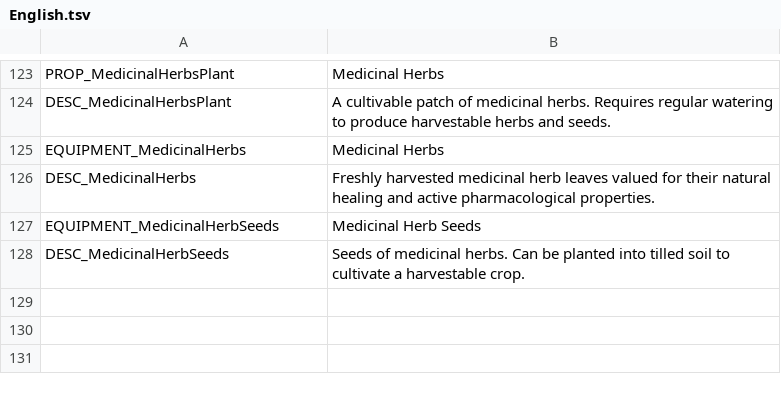
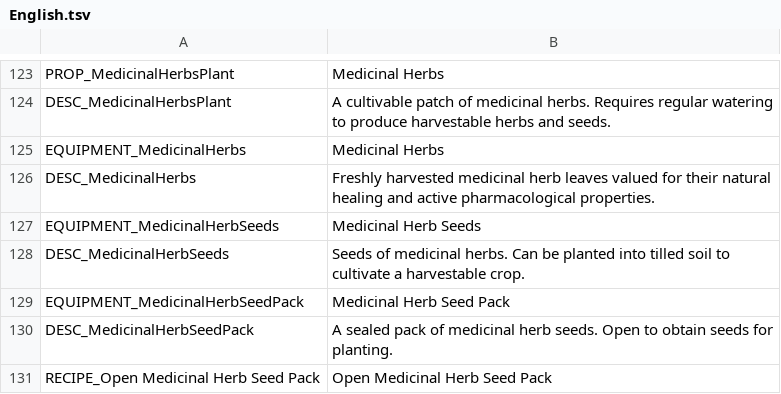
Before and after one commit to maxaug999/survivalist-extension-mod, a TSV file: English.tsv, drawn as a sheet; only a part is shown, gaps mark what is left out.

Commit message:
Add Medicinal Herb Seed Pack container and update loose seeds iconography
- Separate seed containers from loose planting seeds to align with standard agricultural mechanics (e.g., BeetSeedPack vs. BeetSeeds).
- Introduce MedicinalHerbSeedPack as a lootable container item using the sealed seed packet artwork.
- Add an 'Open Medicinal Herb Seed Pack' recipe yielding 24 plantable MedicinalHerbSeeds upon opening.
- Update MedicinalHerbSeeds.png with dedicated loose seeds art so the plantable and harvested seed item visually represents individual seeds rather than a container.
- Add localization entries in English.tsv for the seed pack prototype and its unpack recipe.

```diff
--- a/English.tsv
+++ b/English.tsv
@@ -128 +128,4 @@ EQUIPMENT_MedicinalHerbSeeds	Medicinal Herb Seeds
 DESC_MedicinalHerbSeeds	Seeds of medicinal herbs. Can be planted into tilled soil to cultivate a harvestable crop.
+EQUIPMENT_MedicinalHerbSeedPack	Medicinal Herb Seed Pack
+DESC_MedicinalHerbSeedPack	A sealed pack of medicinal herb seeds. Open to obtain seeds for planting.
+RECIPE_Open Medicinal Herb Seed Pack	Open Medicinal Herb Seed Pack
```
Also changed, not shown: 4 other files.
